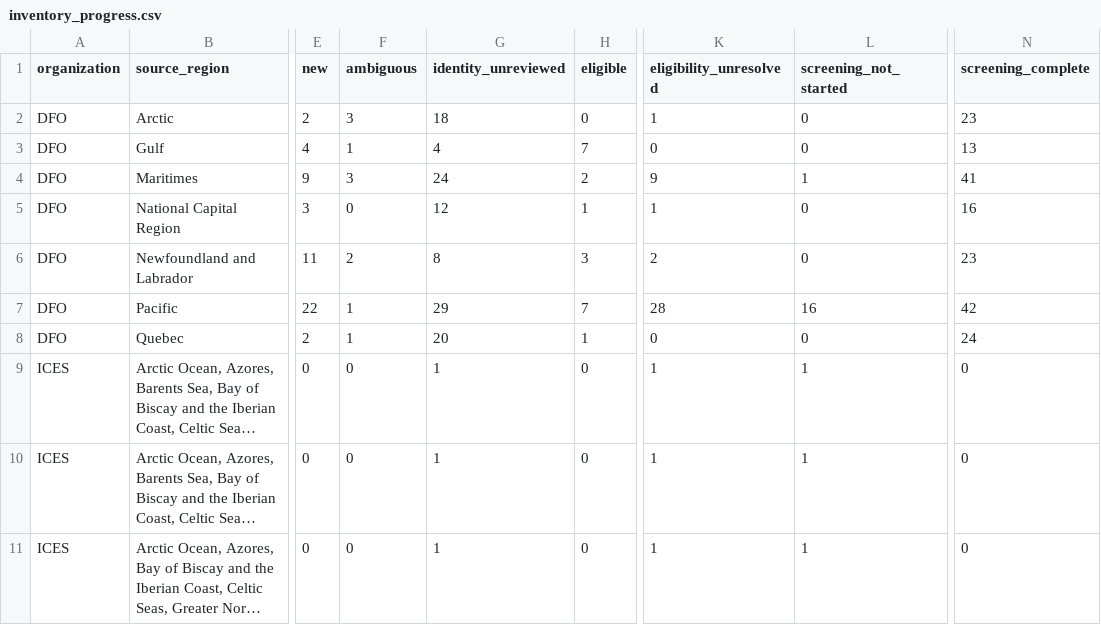
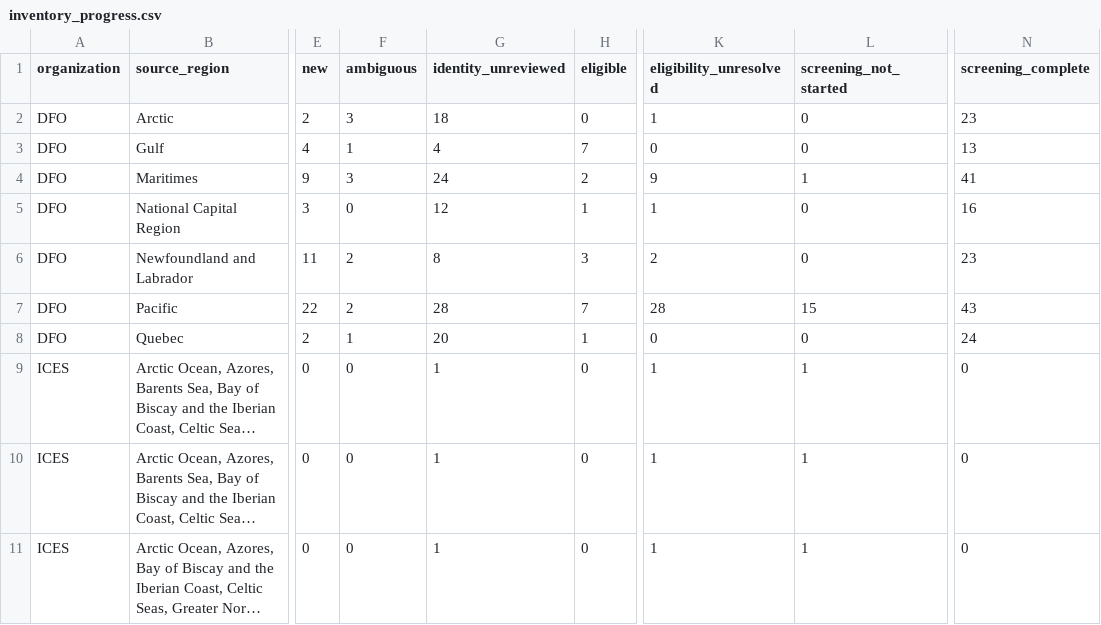
Before and after one commit to PaulRegular/tinyAM, a CSV file: analysis/comp_assessments/discovery/inventory_progress.csv, drawn as a sheet; only a part is shown, gaps mark what is left out; long unchanged cells end in …; the diff names each change by its address in the sheet, - before the commit and + after, or states it on an @@ line.

Commit message:
Screen DFO North Coast Chinook inventory label

```diff
--- a/analysis/comp_assessments/discovery/inventory_progress.csv
+++ b/analysis/comp_assessments/discovery/inventory_progress.csv
-F7 (ambiguous): 1
+F7 (ambiguous): 2
-G7 (identity_unreviewed): 29
+G7 (identity_unreviewed): 28
-L7 (screening_not_started): 16
+L7 (screening_not_started): 15
-N7 (screening_complete): 42
+N7 (screening_complete): 43
```
Also changed, not shown: 6 other files.
